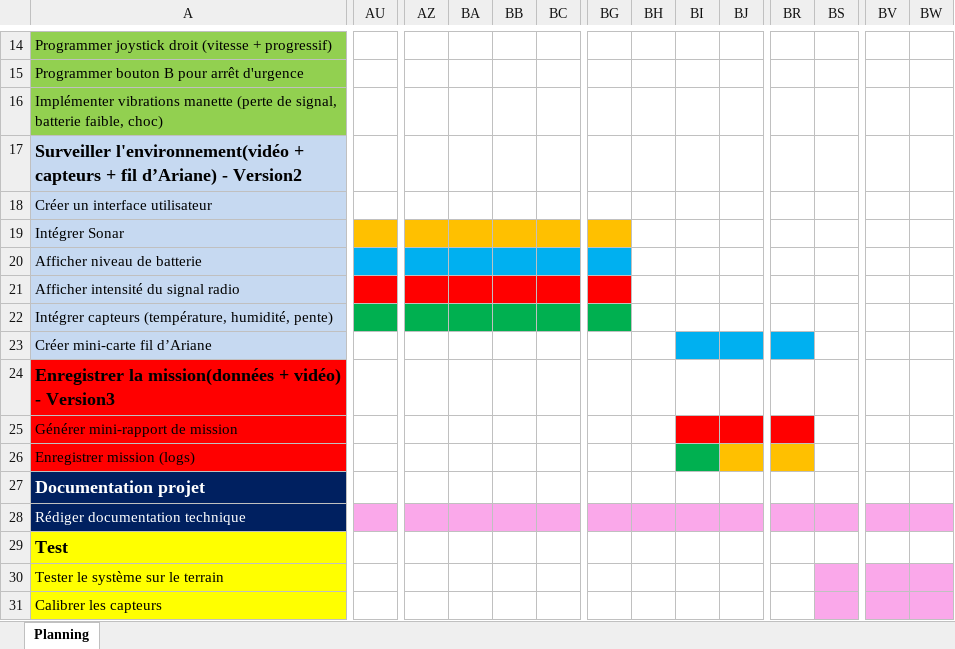
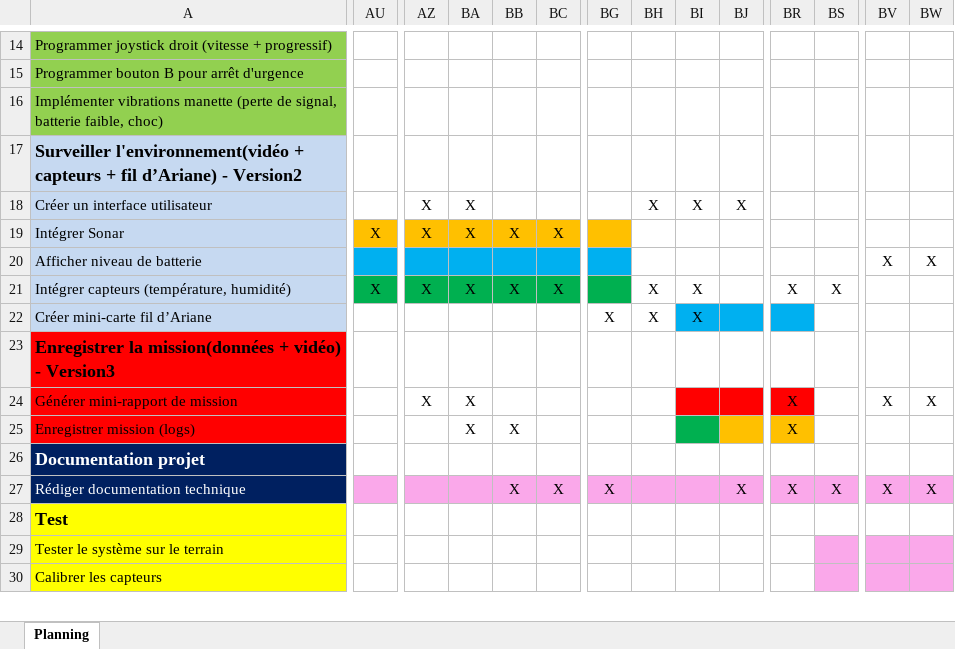
Before and after one commit to bardy-maxime-emf/Explorations-de-galeries-speleologiques, an Excel workbook: documentation/3_2_Modele_PlanningLundiMardi.xlsx, sheet Planning, drawn as a sheet; only a part is shown, gaps mark what is left out; values as stored, in another font and other column widths than the file's, no borders; charts and pictures and conditional formats not drawn; removed rows and columns are numbered as before the commit, all else as after; rows hold the shown columns only; the diff covers the shown part only; the diff names each change by its address in the sheet, - before the commit and + after, or states it on an @@ line.

```diff
--- a/documentation/3_2_Modele_PlanningLundiMardi.xlsx (sheet Planning)
+++ b/documentation/3_2_Modele_PlanningLundiMardi.xlsx (sheet Planning)
-AZ18:AZ19: (empty)
+AZ18:AZ19: X
-BA18:BA19: (empty)
+BA18:BA19: X
-BH18: (empty)
+BH18: X
-BI18: (empty)
+BI18: X
-BJ18: (empty)
+BJ18: X
-AU19: (empty)
+AU19: X
-BB19: (empty)
+BB19: X
-BC19: (empty)
+BC19: X
-row 20: Afficher niveau de batterie
-row 21: Afficher intensité du signal radio
-row 22: Intégrer capteurs (température, humidité, pente)
-row 23: Créer mini-carte fil d’Ariane
+row 20: Afficher niveau de batterie |  |  |  |  |  |  |  |  |  |  |  | X | X
+row 21: Intégrer capteurs (température, humidité) | X | X | X | X | X |  | X | X |  | X | X
+row 22: Créer mini-carte fil d’Ariane |  |  |  |  |  | X | X | X
-row 25: Générer mini-rapport de mission
-row 26: Enregistrer mission (logs)
+row 24: Générer mini-rapport de mission |  | X | X |  |  |  |  |  |  | X |  | X | X
+row 25: Enregistrer mission (logs) |  |  | X | X |  |  |  |  |  | X
-BB27: (empty)
+BB27: X
-BC27: (empty)
+BC27: X
-BG27: (empty)
+BG27: X
-BJ27: (empty)
+BJ27: X
-BR27: (empty)
+BR27: X
-BS27: (empty)
+BS27: X
-BV27: (empty)
+BV27: X
-BW27: (empty)
+BW27: X
```
Also changed, not shown: 5 edited cells elsewhere in this sheet, charts or pictures, documentation/3_1_Modele_Journal - Maxime.xlsx.
